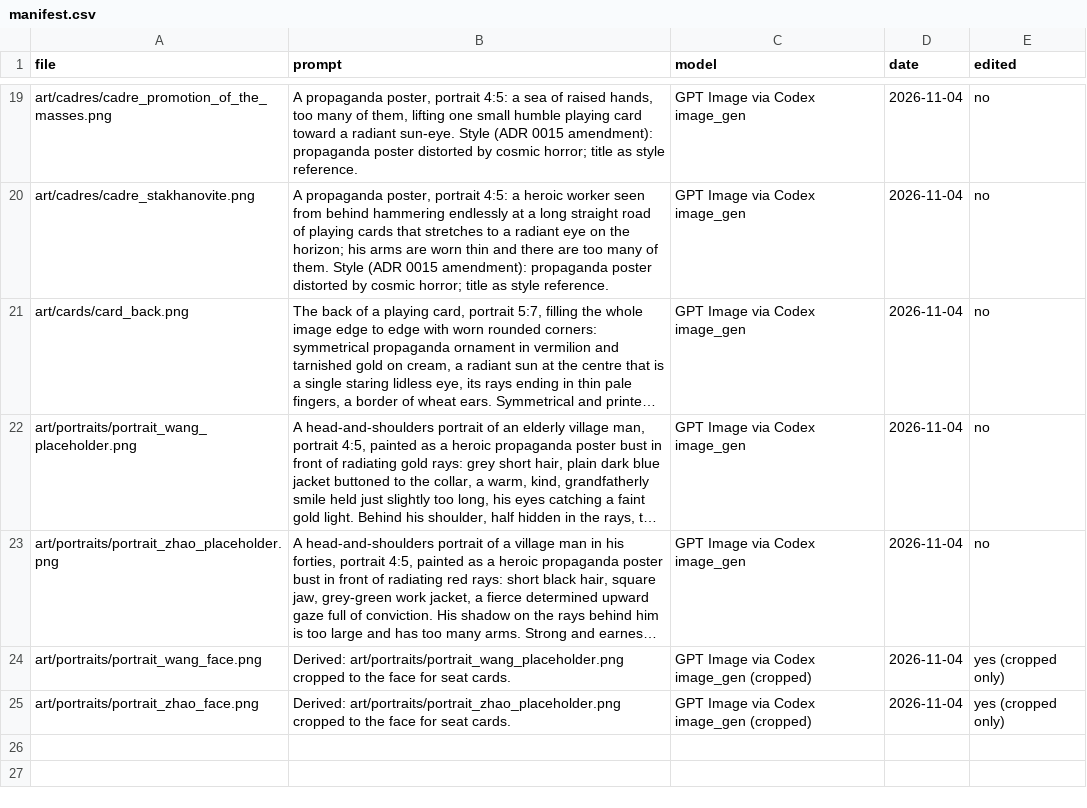
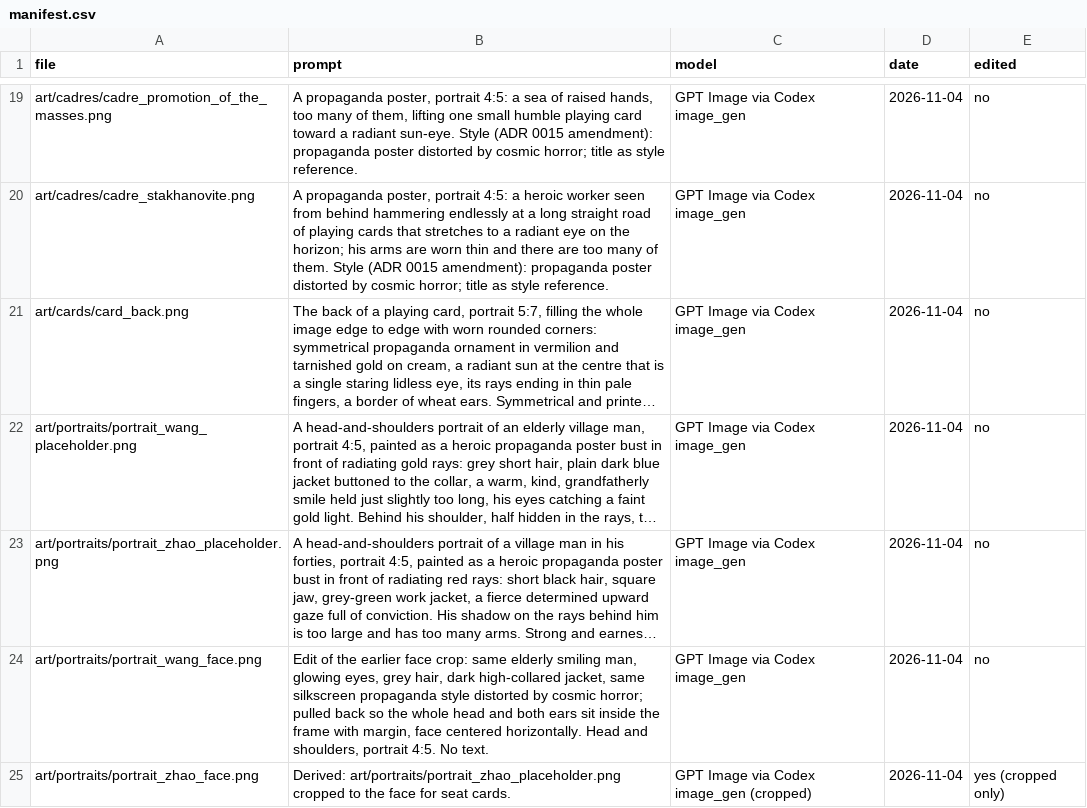
Before and after one commit to georgejieh/Commons, a CSV file: art/sources/manifest.csv, drawn as a sheet; only a part is shown, gaps mark what is left out; long unchanged cells end in …; the diff names each change by its address in the sheet, - before the commit and + after, or states it on an @@ line.

```diff
--- a/art/sources/manifest.csv
+++ b/art/sources/manifest.csv
-B24 (prompt): Derived: art/portraits/portrait_wang_placeholder.png cropped to the face for seat cards.
+B24 (prompt): Edit of the earlier face crop: same elderly smiling man, glowing eyes, grey hair, dark high-collared jacket, same silkscreen propaganda style distorted by cosmic horror; pulled back so the whole head and both ears sit inside the frame with margin, face centered horizontally. Head and shoulders, portrait 4:5. No text.
-C24 (model): GPT Image via Codex image_gen (cropped)
+C24 (model): GPT Image via Codex image_gen
-E24 (edited): yes (cropped only)
+E24 (edited): no
```
Also changed, not shown: 10 other files.
